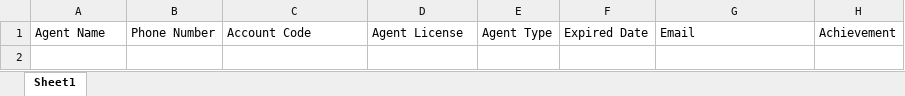
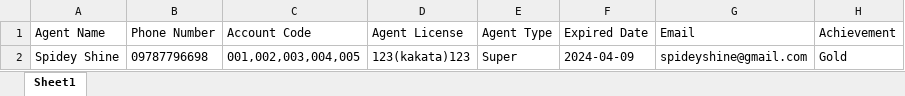
Before and after one commit to ayasompo2024/my_ayasompo_app_backend, an Excel workbook: storage/agent_template.xlsx, sheet Sheet1, drawn as a sheet; values as stored, in another font and other column widths than the file's, no borders; the diff names each change by its address in the sheet, - before the commit and + after, or states it on an @@ line.

Commit message:
agent profile

```diff
--- a/storage/agent_template.xlsx (sheet Sheet1)
+++ b/storage/agent_template.xlsx (sheet Sheet1)
+row 2: Spidey Shine | 09787796698 | 001,002,003,004,005 | 123(kakata)123 | Super | 2024-04-09 | spideyshine@gmail.com | Gold
```
Also changed, not shown: 6 other files.
